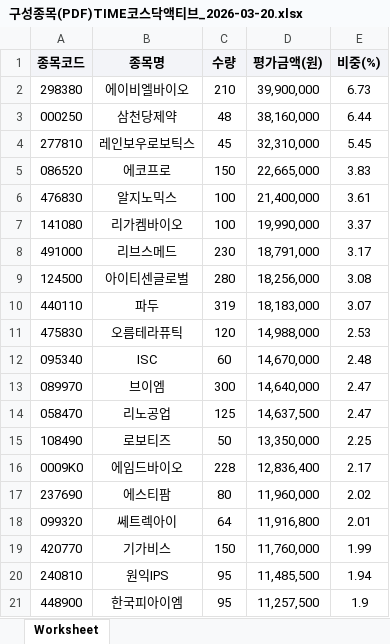
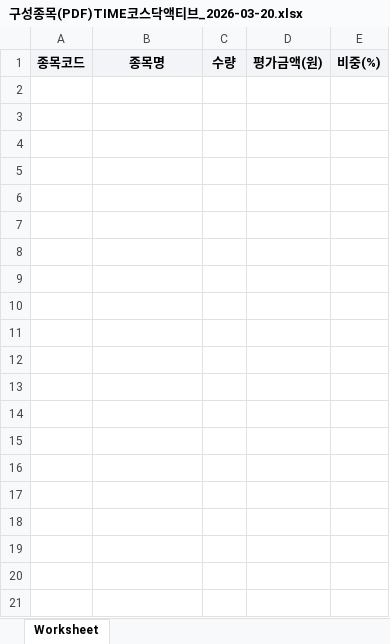
Before and after one commit to carreras74/ETF_Auto_Bot, an Excel workbook: 구성종목(PDF)TIME코스닥액티브_2026-03-20.xlsx, sheet Worksheet, drawn as a sheet; only a part is shown; values as stored, in another font and other column widths than the file's, no borders; the diff covers the shown part only; the diff names each change by its address in the sheet, - before the commit and + after, or states it on an @@ line.

```diff
--- a/구성종목(PDF)TIME코스닥액티브_2026-03-20.xlsx (sheet Worksheet)
+++ b/구성종목(PDF)TIME코스닥액티브_2026-03-20.xlsx (sheet Worksheet)
-row 2: 298380 | 에이비엘바이오 | 210 | 39,900,000 | 6.73
-row 3: 000250 | 삼천당제약 | 48 | 38,160,000 | 6.44
-row 4: 277810 | 레인보우로보틱스 | 45 | 32,310,000 | 5.45
-row 5: 086520 | 에코프로 | 150 | 22,665,000 | 3.83
-row 6: 476830 | 알지노믹스 | 100 | 21,400,000 | 3.61
-row 7: 141080 | 리가켐바이오 | 100 | 19,990,000 | 3.37
-row 8: 491000 | 리브스메드 | 230 | 18,791,000 | 3.17
-row 9: 124500 | 아이티센글로벌 | 280 | 18,256,000 | 3.08
-row 10: 440110 | 파두 | 319 | 18,183,000 | 3.07
-row 11: 475830 | 오름테라퓨틱 | 120 | 14,988,000 | 2.53
-row 12: 095340 | ISC | 60 | 14,670,000 | 2.48
-row 13: 089970 | 브이엠 | 300 | 14,640,000 | 2.47
-row 14: 058470 | 리노공업 | 125 | 14,637,500 | 2.47
-row 15: 108490 | 로보티즈 | 50 | 13,350,000 | 2.25
-row 16: 0009K0 | 에임드바이오 | 228 | 12,836,400 | 2.17
-row 17: 237690 | 에스티팜 | 80 | 11,960,000 | 2.02
-row 18: 099320 | 쎄트렉아이 | 64 | 11,916,800 | 2.01
-row 19: 420770 | 기가비스 | 150 | 11,760,000 | 1.99
-row 20: 240810 | 원익IPS | 95 | 11,485,500 | 1.94
-row 21: 448900 | 한국피아이엠 | 95 | 11,257,500 | 1.9
```
Also changed, not shown: 39 removed rows elsewhere in this sheet, 구성종목(PDF)TIME바이오액티브_2026-03-20.xlsx, 구성종목(PDF)TIME밸류업액티브_2026-03-20.xlsx, 6 other files.
